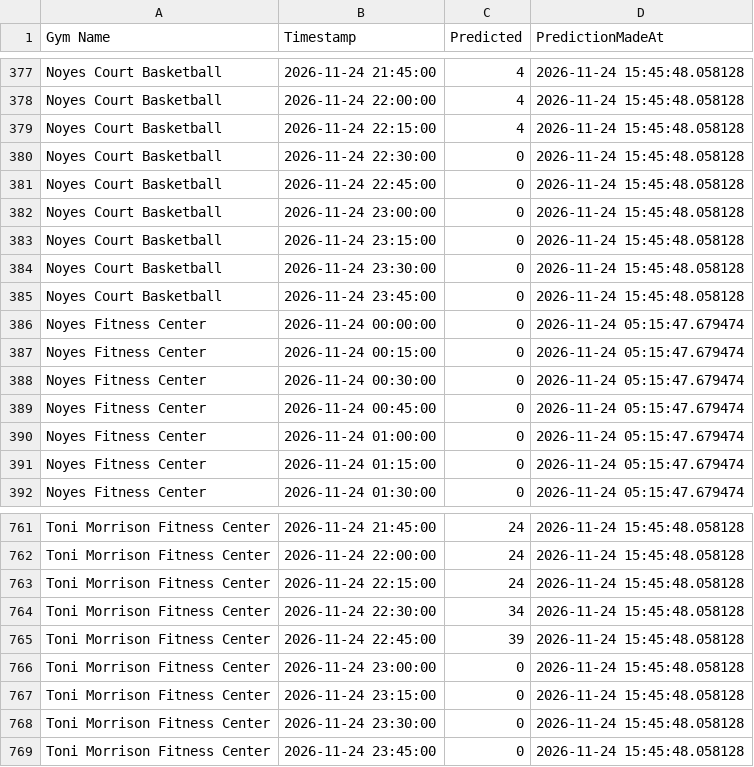
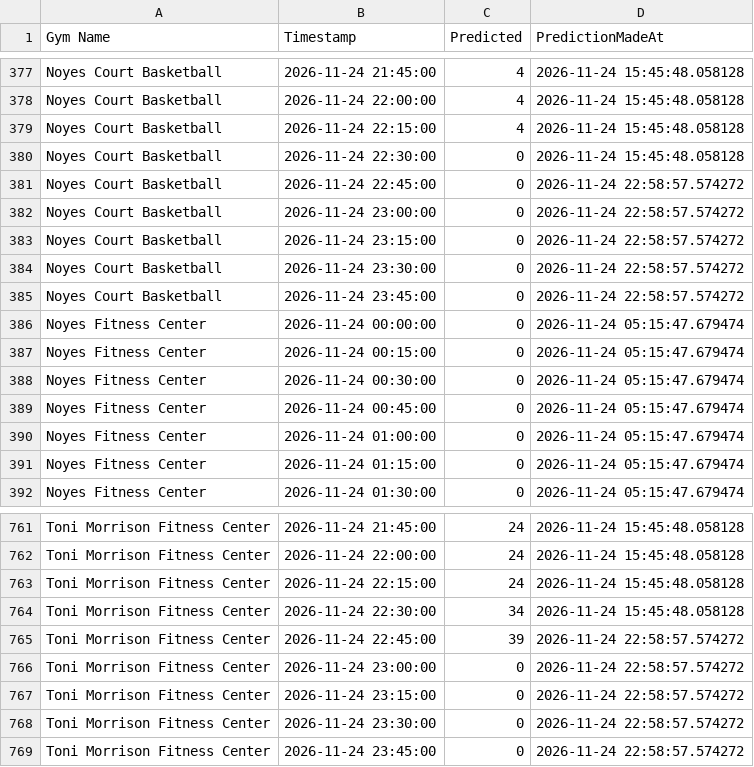
Before and after one commit to zainbilalh/cornell-gym-predictions, a CSV file: predictions.csv, drawn as a sheet; only a part is shown, gaps mark what is left out.

```diff
--- a/predictions.csv
+++ b/predictions.csv
@@ -380,7 +380,7 @@ Noyes Court Basketball,2026-11-24 22:15:00,4,2026-11-24 15:45:48.058128
 Noyes Court Basketball,2026-11-24 22:30:00,0,2026-11-24 15:45:48.058128
-Noyes Court Basketball,2026-11-24 22:45:00,0,2026-11-24 15:45:48.058128
-Noyes Court Basketball,2026-11-24 23:00:00,0,2026-11-24 15:45:48.058128
-Noyes Court Basketball,2026-11-24 23:15:00,0,2026-11-24 15:45:48.058128
-Noyes Court Basketball,2026-11-24 23:30:00,0,2026-11-24 15:45:48.058128
-Noyes Court Basketball,2026-11-24 23:45:00,0,2026-11-24 15:45:48.058128
+Noyes Court Basketball,2026-11-24 22:45:00,0,2026-11-24 22:58:57.574272
+Noyes Court Basketball,2026-11-24 23:00:00,0,2026-11-24 22:58:57.574272
+Noyes Court Basketball,2026-11-24 23:15:00,0,2026-11-24 22:58:57.574272
+Noyes Court Basketball,2026-11-24 23:30:00,0,2026-11-24 22:58:57.574272
+Noyes Court Basketball,2026-11-24 23:45:00,0,2026-11-24 22:58:57.574272
 Noyes Fitness Center,2026-11-24 00:00:00,0,2026-11-24 05:15:47.679474
@@ -764,6 +764,6 @@ Toni Morrison Fitness Center,2026-11-24 22:15:00,24,2026-11-24 15:45:48.058128
 Toni Morrison Fitness Center,2026-11-24 22:30:00,34,2026-11-24 15:45:48.058128
-Toni Morrison Fitness Center,2026-11-24 22:45:00,39,2026-11-24 15:45:48.058128
-Toni Morrison Fitness Center,2026-11-24 23:00:00,0,2026-11-24 15:45:48.058128
-Toni Morrison Fitness Center,2026-11-24 23:15:00,0,2026-11-24 15:45:48.058128
-Toni Morrison Fitness Center,2026-11-24 23:30:00,0,2026-11-24 15:45:48.058128
-Toni Morrison Fitness Center,2026-11-24 23:45:00,0,2026-11-24 15:45:48.058128
+Toni Morrison Fitness Center,2026-11-24 22:45:00,39,2026-11-24 22:58:57.574272
+Toni Morrison Fitness Center,2026-11-24 23:00:00,0,2026-11-24 22:58:57.574272
+Toni Morrison Fitness Center,2026-11-24 23:15:00,0,2026-11-24 22:58:57.574272
+Toni Morrison Fitness Center,2026-11-24 23:30:00,0,2026-11-24 22:58:57.574272
+Toni Morrison Fitness Center,2026-11-24 23:45:00,0,2026-11-24 22:58:57.574272
```
